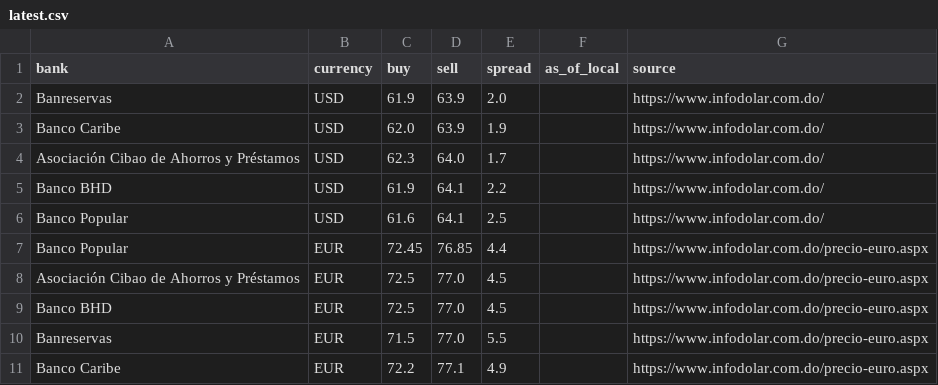
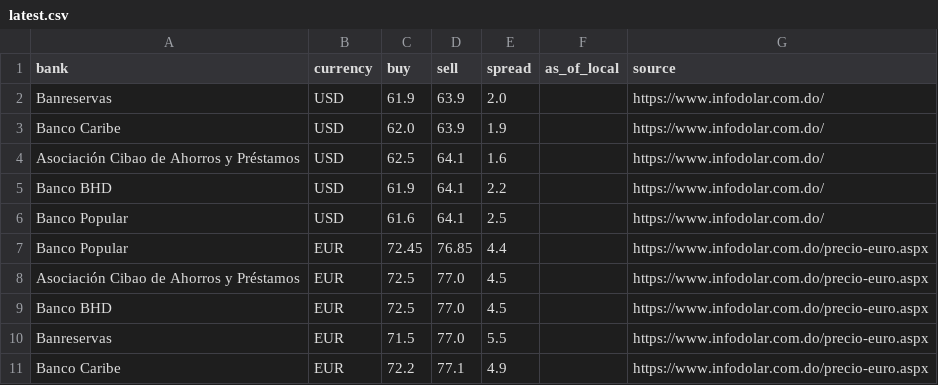
Before and after one commit to Rodyd137/infodolareuro, a CSV file: data/latest.csv, drawn as a sheet.

```diff
--- a/data/latest.csv
+++ b/data/latest.csv
@@ -3,3 +3,3 @@ Banreservas,USD,61.9,63.9,2.0,,https://www.infodolar.com.do/
 Banco Caribe,USD,62.0,63.9,1.9,,https://www.infodolar.com.do/
-Asociación Cibao de Ahorros y Préstamos,USD,62.3,64.0,1.7,,https://www.infodolar.com.do/
+Asociación Cibao de Ahorros y Préstamos,USD,62.5,64.1,1.6,,https://www.infodolar.com.do/
 Banco BHD,USD,61.9,64.1,2.2,,https://www.infodolar.com.do/
```
Also changed, not shown: 2 other files.
